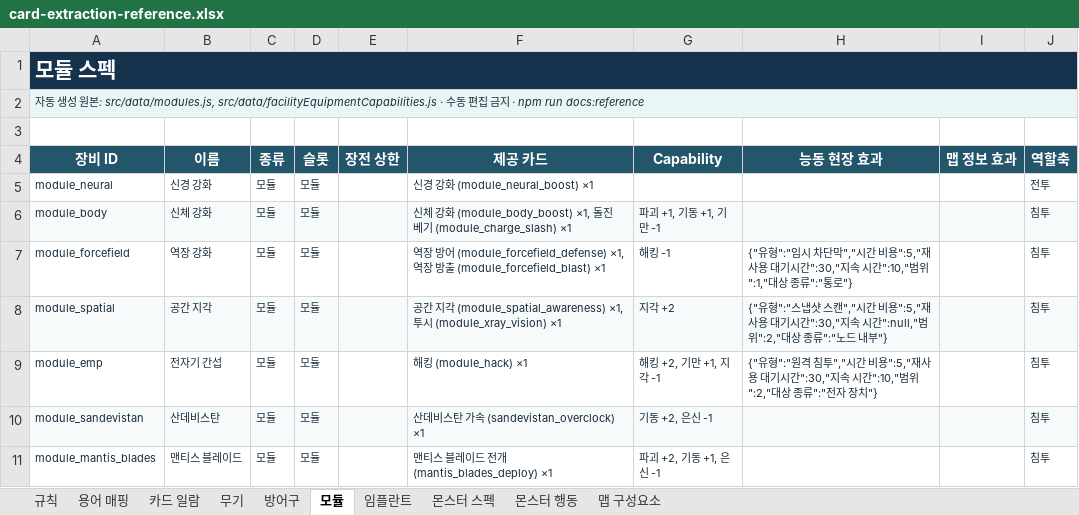
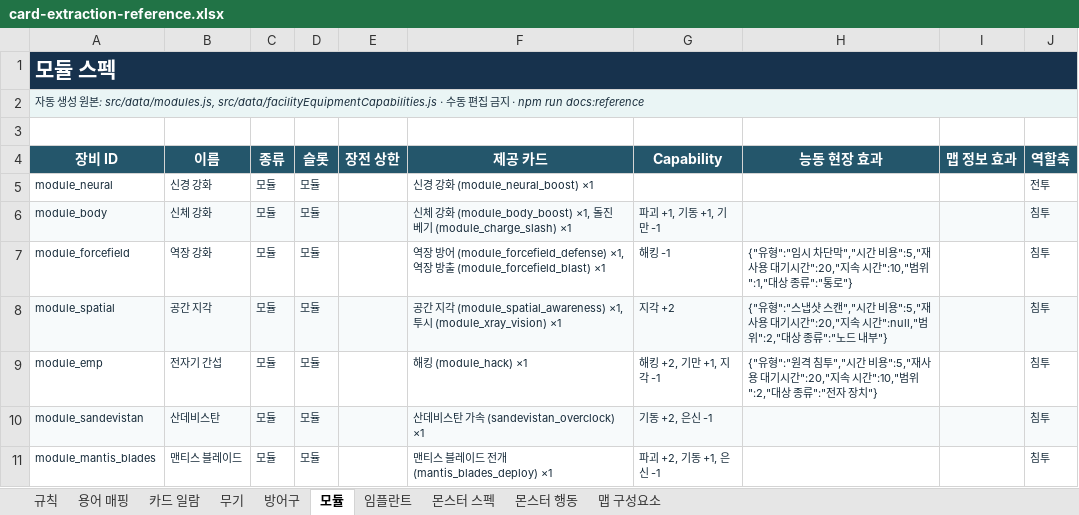
Before and after one commit to an004005/proto-card-ext, an Excel workbook: docs/card-extraction-reference.xlsx, sheet 모듈, drawn as a sheet; values as stored, in another font and other column widths than the file's, no borders; the diff names each change by its address in the sheet, - before the commit and + after, or states it on an @@ line.

```diff
--- a/docs/card-extraction-reference.xlsx (sheet 모듈)
+++ b/docs/card-extraction-reference.xlsx (sheet 모듈)
-H7 (능동 현장 효과): …대기시간":30,"지속 시…
+H7 (능동 현장 효과): …대기시간":20,"지속 시…
-H8 (능동 현장 효과): …대기시간":30,"지속 시…
+H8 (능동 현장 효과): …대기시간":20,"지속 시…
-H9 (능동 현장 효과): …대기시간":30,"지속 시…
+H9 (능동 현장 효과): …대기시간":20,"지속 시…
```
Also changed, not shown: sheet 무기, 2 other files.
